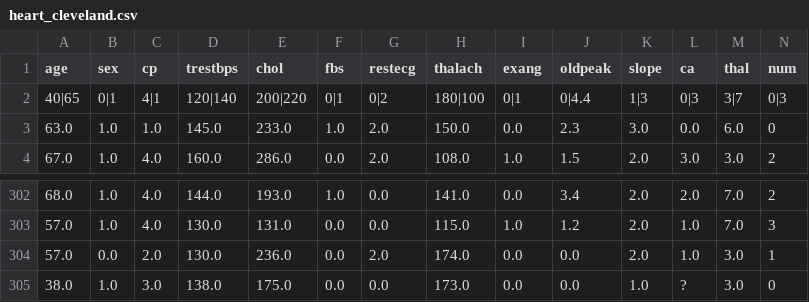
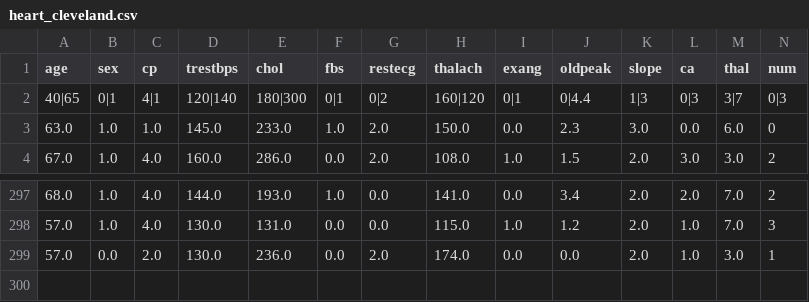
Before and after one commit to s47c953/hcai-2021-p19, a CSV file: examples/heart_cleveland.csv, drawn as a sheet; only a part is shown, gaps mark what is left out; the diff covers the shown part only.

```diff
--- a/examples/heart_cleveland.csv
+++ b/examples/heart_cleveland.csv
@@ -1,3 +1,3 @@
 age,sex,cp,trestbps,chol,fbs,restecg,thalach,exang,oldpeak,slope,ca,thal,num
-40|65,0|1,4|1,120|140,200|220,0|1,0|2,180|100,0|1,0|4.4,1|3,0|3,3|7,0|3
+40|65,0|1,4|1,120|140,180|300,0|1,0|2,160|120,0|1,0|4.4,1|3,0|3,3|7,0|3
 63.0,1.0,1.0,145.0,233.0,1.0,2.0,150.0,0.0,2.3,3.0,0.0,6.0,0
@@ -304,2 +299 @@ age,sex,cp,trestbps,chol,fbs,restecg,thalach,exang,oldpeak,slope,ca,thal,num
 57.0,0.0,2.0,130.0,236.0,0.0,2.0,174.0,0.0,0.0,2.0,1.0,3.0,1
-38.0,1.0,3.0,138.0,175.0,0.0,0.0,173.0,0.0,0.0,1.0,?,3.0,0
```
Also changed, not shown: 5 removed rows elsewhere in this file, 3 other files.
